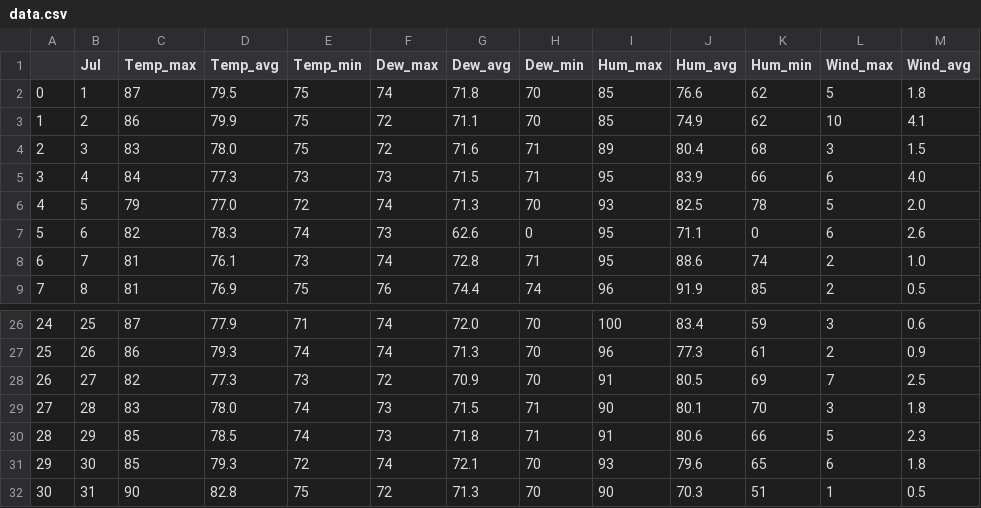
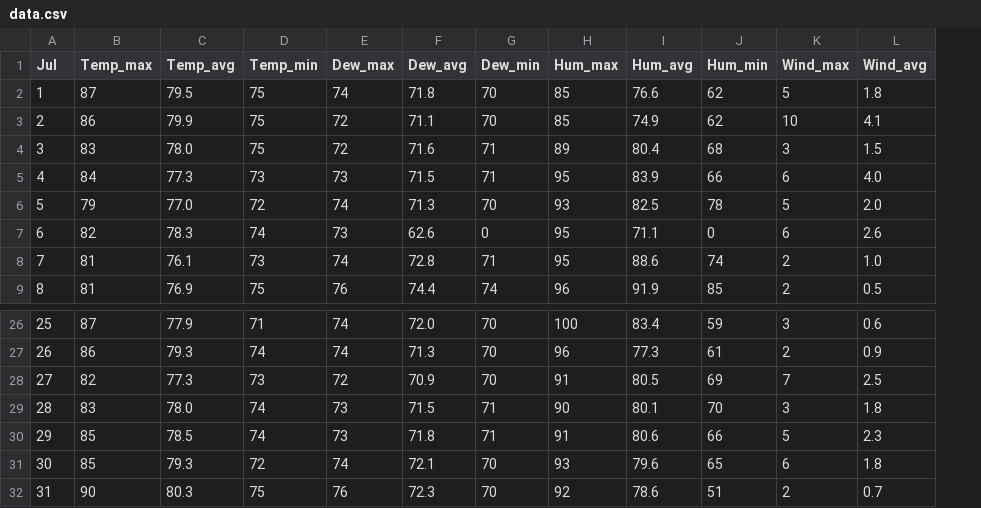
Before and after one commit to Weather-Predictor-ML/Weather-Predictor, a CSV file: data.csv, drawn as a sheet; only a part is shown, gaps mark what is left out; removed rows and columns are numbered as before the commit, all else as after; the diff names each change by its address in the sheet, - before the commit and + after, or states it on an @@ line.

```diff
--- a/data.csv
+++ b/data.csv
-column A, rows 2-9: 0 | 1 | 2 | 3 | 4 | 5 | 6 | 7; rows 26-32: 24 | 25 | 26 | 27 | 28 | 29 | 30
-C32 (Temp_avg): 82.8
+C32 (Temp_avg): 80.3
-E32 (Dew_max): 72
+E32 (Dew_max): 76
-F32 (Dew_avg): 71.3
+F32 (Dew_avg): 72.3
-H32 (Hum_max): 90
+H32 (Hum_max): 92
-I32 (Hum_avg): 70.3
+I32 (Hum_avg): 78.6
-K32 (Wind_max): 1
+K32 (Wind_max): 2
-L32 (Wind_avg): 0.5
+L32 (Wind_avg): 0.7
```
Also changed, not shown: 2 other files.
